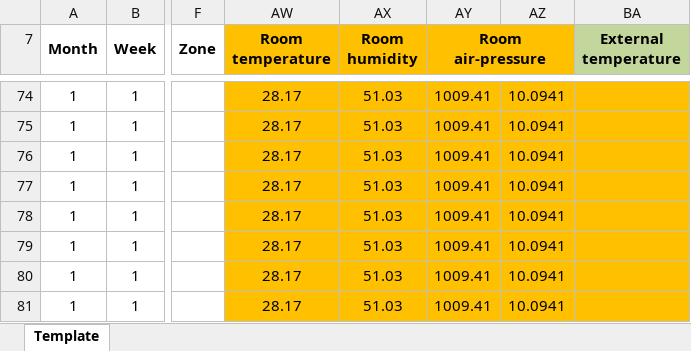
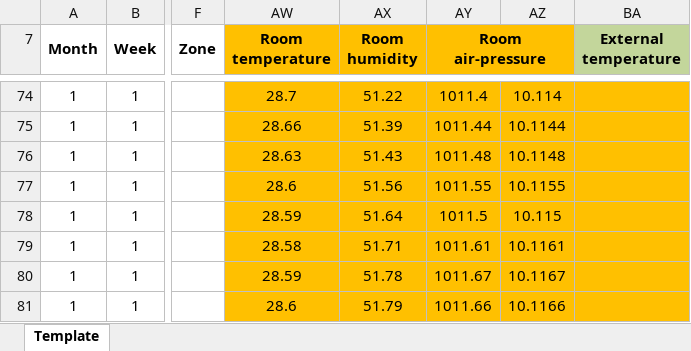
Before and after one commit to sirjosev/InternTrilogi_MagangRes, an Excel workbook: data_suhu/oktober/09-10-23-Lokasi2.xlsx, sheet Template, drawn as a sheet; only a part is shown, gaps mark what is left out; values as stored, in another font and other column widths than the file's, no borders; charts and pictures not drawn; the diff covers the shown part only; the diff names each change by its address in the sheet, - before the commit and + after, or states it on an @@ line.

```diff
--- a/data_suhu/oktober/09-10-23-Lokasi2.xlsx (sheet Template)
+++ b/data_suhu/oktober/09-10-23-Lokasi2.xlsx (sheet Template)
-AW74 (Room temperature): 28.17
+AW74 (Room temperature): 28.7
-AX74 (Room humidity): 51.03
+AX74 (Room humidity): 51.22
-AY74 (Room air-pressure): 1009.41
+AY74 (Room air-pressure): 1011.4
-AZ74: 10.0941
+AZ74: 10.114
-AW75 (Room temperature): 28.17
+AW75 (Room temperature): 28.66
-AX75 (Room humidity): 51.03
+AX75 (Room humidity): 51.39
-AY75 (Room air-pressure): 1009.41
+AY75 (Room air-pressure): 1011.44
-AZ75: 10.0941
+AZ75: 10.1144
-AW76 (Room temperature): 28.17
+AW76 (Room temperature): 28.63
-AX76 (Room humidity): 51.03
+AX76 (Room humidity): 51.43
-AY76 (Room air-pressure): 1009.41
+AY76 (Room air-pressure): 1011.48
-AZ76: 10.0941
+AZ76: 10.1148
-AW77 (Room temperature): 28.17
+AW77 (Room temperature): 28.6
-AX77 (Room humidity): 51.03
+AX77 (Room humidity): 51.56
-AY77 (Room air-pressure): 1009.41
+AY77 (Room air-pressure): 1011.55
-AZ77: 10.0941
+AZ77: 10.1155
-AW78 (Room temperature): 28.17
+AW78 (Room temperature): 28.59
-AX78 (Room humidity): 51.03
+AX78 (Room humidity): 51.64
-AY78 (Room air-pressure): 1009.41
+AY78 (Room air-pressure): 1011.5
-AZ78: 10.0941
+AZ78: 10.115
-AW79 (Room temperature): 28.17
+AW79 (Room temperature): 28.58
-AX79 (Room humidity): 51.03
+AX79 (Room humidity): 51.71
-AY79 (Room air-pressure): 1009.41
+AY79 (Room air-pressure): 1011.61
-AZ79: 10.0941
+AZ79: 10.1161
-AW80 (Room temperature): 28.17
+AW80 (Room temperature): 28.59
-AX80 (Room humidity): 51.03
+AX80 (Room humidity): 51.78
-AY80 (Room air-pressure): 1009.41
+AY80 (Room air-pressure): 1011.67
-AZ80: 10.0941
+AZ80: 10.1167
-AW81 (Room temperature): 28.17
+AW81 (Room temperature): 28.6
-AX81 (Room humidity): 51.03
+AX81 (Room humidity): 51.79
-AY81 (Room air-pressure): 1009.41
+AY81 (Room air-pressure): 1011.66
-AZ81: 10.0941
+AZ81: 10.1166
```
Also changed, not shown: 321 edited cells elsewhere in this sheet, 7 other files.
